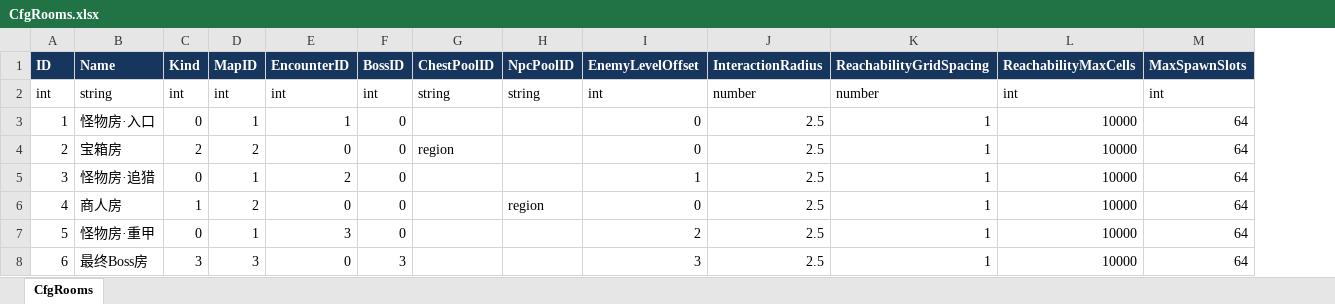
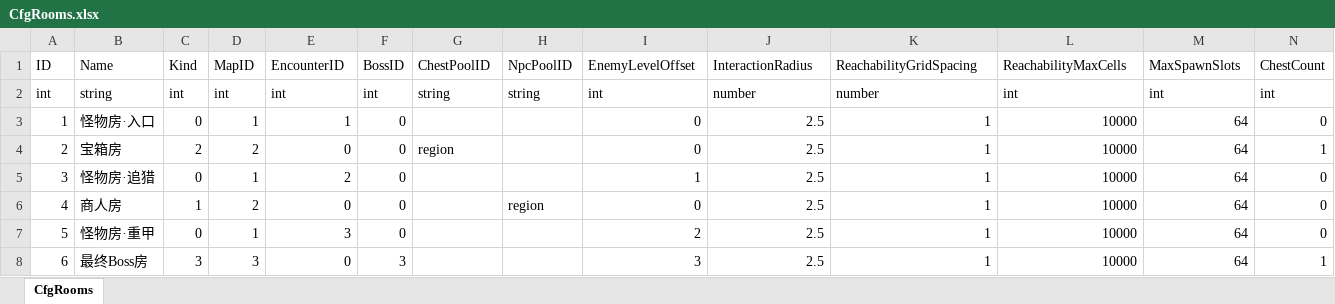
Before and after one commit to xujianan13/ProjectExtraction, an Excel workbook: config/excel/CfgRooms.xlsx, sheet CfgRooms, drawn as a sheet; values as stored, in another font and other column widths than the file's, no borders; the diff names each change by its address in the sheet, - before the commit and + after, or states it on an @@ line.

```diff
--- a/config/excel/CfgRooms.xlsx (sheet CfgRooms)
+++ b/config/excel/CfgRooms.xlsx (sheet CfgRooms)
+column N (ChestCount), rows 2-8: int | 0 | 1 | 0 | 0 | 0 | 1
@@ A1:M1 fill: #17365D → none, bold: on → off, text colour: #FFFFFF → black @@
```
Also changed, not shown: config/excel/CfgGuide.xlsx, config/excel/CfgRunPersistence.xlsx, 41 other files.
